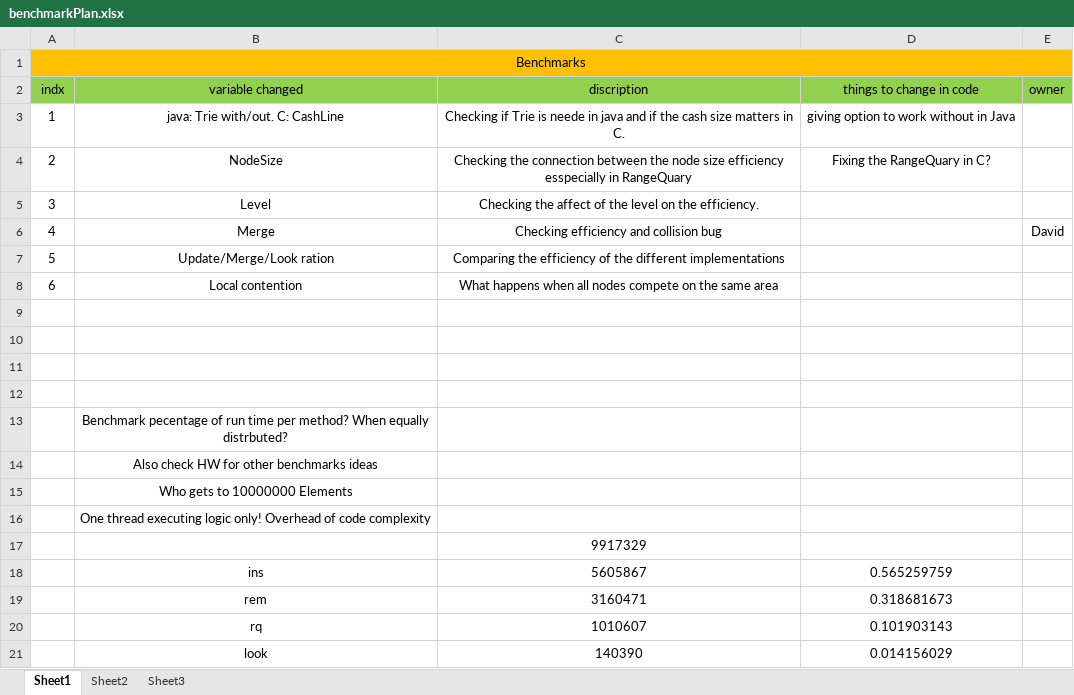
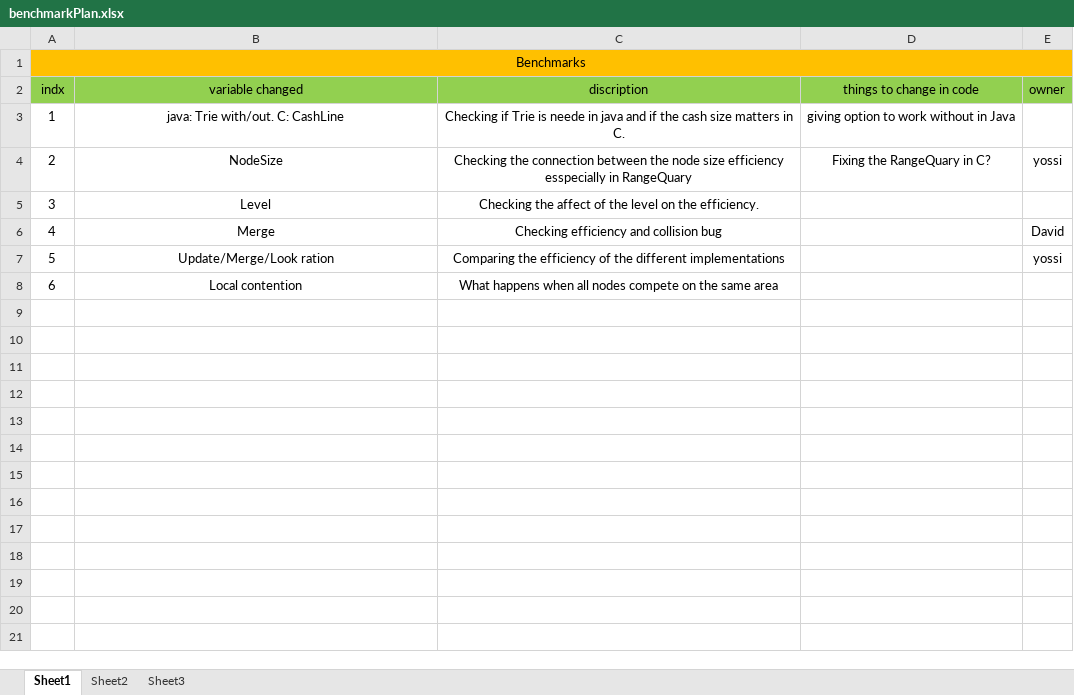
Before and after one commit to shaypele/LeapList, an Excel workbook: Benchmarks/benchmarkPlan.xlsx, sheet Sheet1, drawn as a sheet; values as stored, in another font and other column widths than the file's, no borders; the diff names each change by its address in the sheet, - before the commit and + after, or states it on an @@ line.

```diff
--- a/Benchmarks/benchmarkPlan.xlsx (sheet Sheet1)
+++ b/Benchmarks/benchmarkPlan.xlsx (sheet Sheet1)
-E4 (owner): (empty)
+E4 (owner): yossi
-E7 (owner): (empty)
+E7 (owner): yossi
-row 9: (empty)
-row 10: (empty)
-row 11: (empty)
-row 12: (empty)
-row 13:  | Benchmark pecentage of run time per method? When equally distrbuted?
-row 14:  | Also check HW for other benchmarks ideas
-row 15:  | Who gets to 10000000 Elements
-row 16:  | One thread executing logic only! Overhead of code complexity
-row 17:  |  | 9917329
-row 18:  | ins | 5605867 | 0.565259759
-row 19:  | rem | 3160471 | 0.318681673
-row 20:  | rq | 1010607 | 0.101903143
-row 21:  | look | 140390 | 0.014156029
```
Also changed, not shown: 25 other files.
